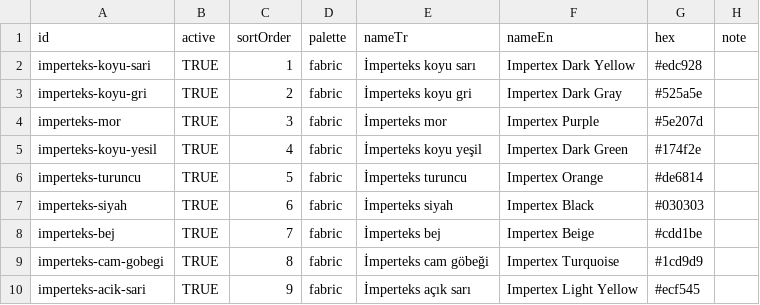
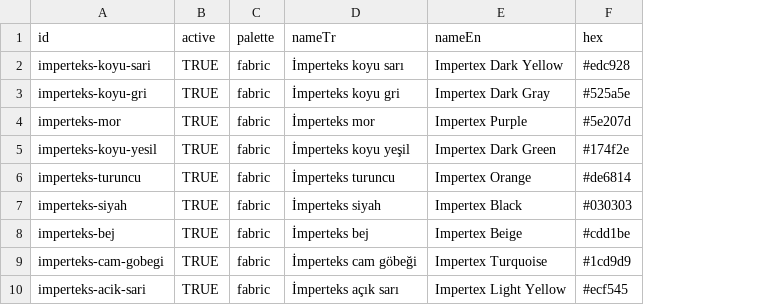
Before and after one commit to ekinbarut/loop, a CSV file: colors.csv, drawn as a sheet; only a part is shown; the diff names each change by its address in the sheet, - before the commit and + after, or states it on an @@ line.

Commit message:
Add S3-backed color admin panel

```diff
--- a/colors.csv
+++ b/colors.csv
-column C (sortOrder), rows 2-10: 1 | 2 | 3 | 4 | 5 | 6 | 7 | 8 | 9
-column H (note), empty
```
Also changed, not shown: 13 other files.
